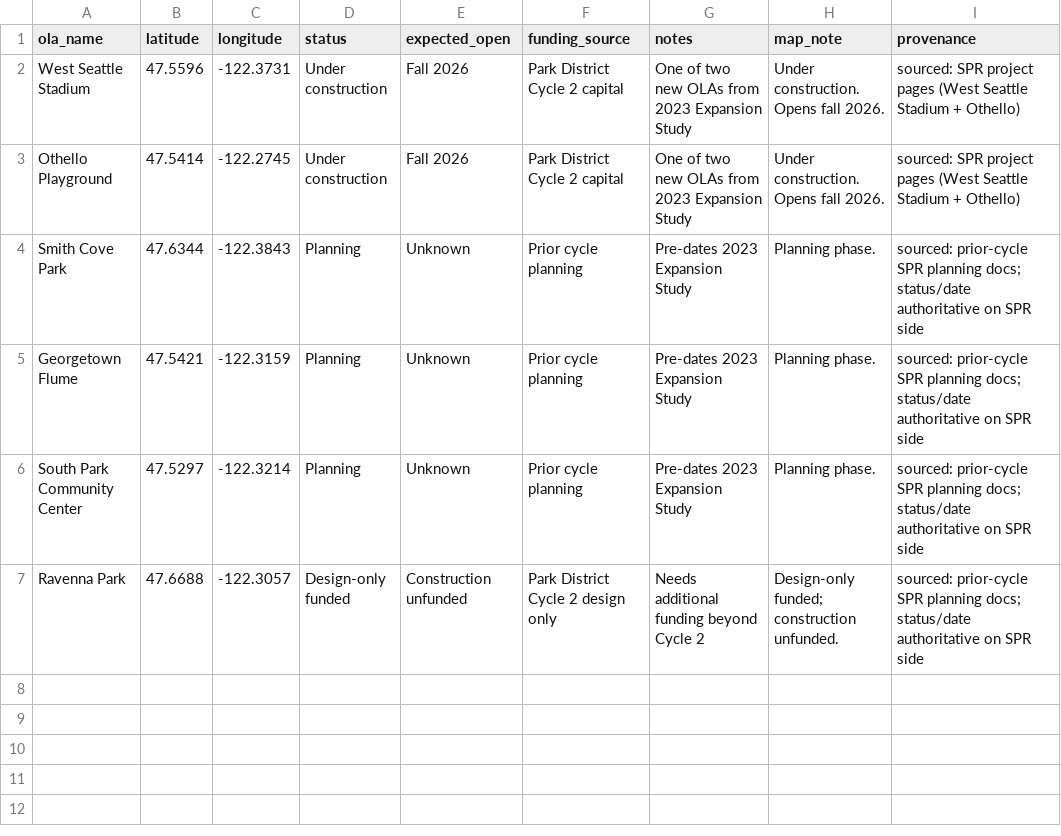
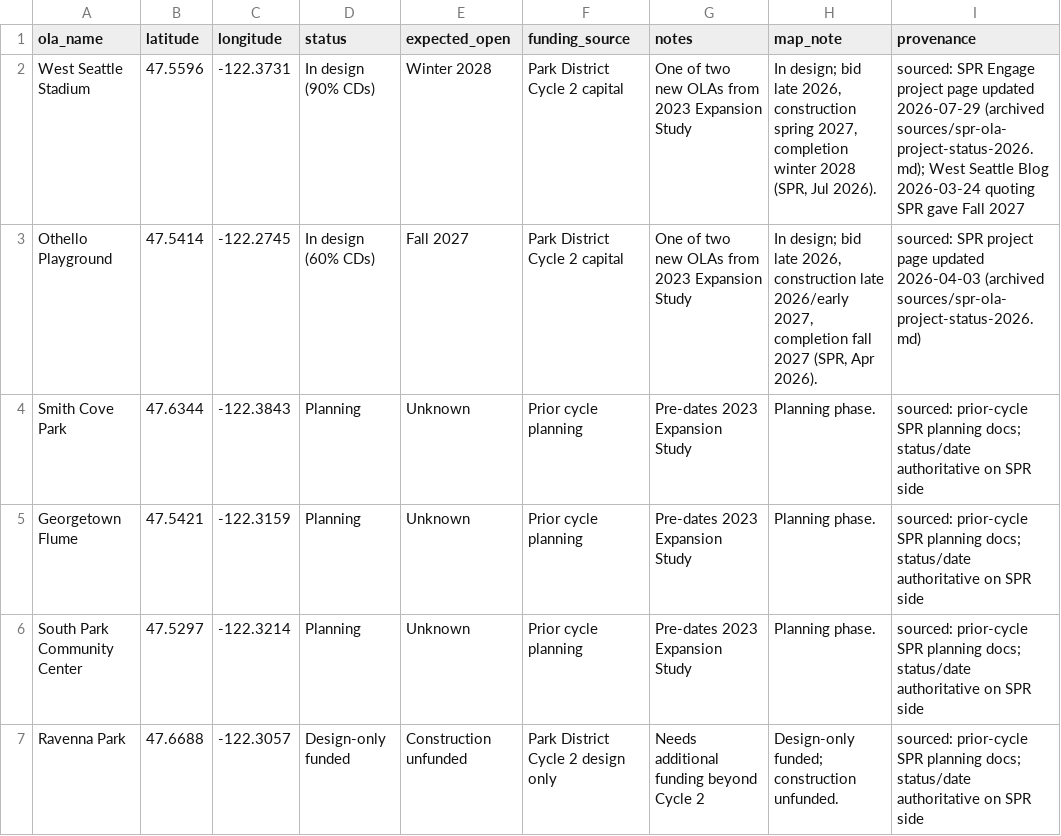
Before and after one commit to avrignaud/seattledogparkdata, a CSV file: docs/data/planned-olas.csv, drawn as a sheet.

```diff
--- a/docs/data/planned-olas.csv
+++ b/docs/data/planned-olas.csv
@@ -1,4 +1,4 @@
 ola_name,latitude,longitude,status,expected_open,funding_source,notes,map_note,provenance
-West Seattle Stadium,47.5596,-122.3731,Under construction,Fall 2026,Park District Cycle 2 capital,One of two new OLAs from 2023 Expansion Study,Under construction. Opens fall 2026.,sourced: SPR project pages (West Seattle Stadium + Othello)
-Othello Playground,47.5414,-122.2745,Under construction,Fall 2026,Park District Cycle 2 capital,One of two new OLAs from 2023 Expansion Study,Under construction. Opens fall 2026.,sourced: SPR project pages (West Seattle Stadium + Othello)
+West Seattle Stadium,47.5596,-122.3731,In design (90% CDs),Winter 2028,Park District Cycle 2 capital,One of two new OLAs from 2023 Expansion Study,"In design; bid late 2026, construction spring 2027, completion winter 2028 (SPR, Jul 2026).",sourced: SPR Engage project page updated 2026-07-29 (archived sources/spr-ola-project-status-2026.md); West Seattle Blog 2026-03-24 quoting SPR gave Fall 2027
+Othello Playground,47.5414,-122.2745,In design (60% CDs),Fall 2027,Park District Cycle 2 capital,One of two new OLAs from 2023 Expansion Study,"In design; bid late 2026, construction late 2026/early 2027, completion fall 2027 (SPR, Apr 2026).",sourced: SPR project page updated 2026-04-03 (archived sources/spr-ola-project-status-2026.md)
 Smith Cove Park,47.6344,-122.3843,Planning,Unknown,Prior cycle planning,Pre-dates 2023 Expansion Study,Planning phase.,sourced: prior-cycle SPR planning docs; status/date authoritative on SPR side
```
Also changed, not shown: data/illegal-use-indicators.csv, data/park-coordinates.csv, 17 other files.
